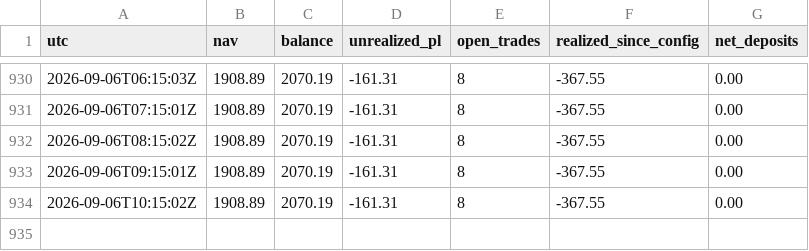
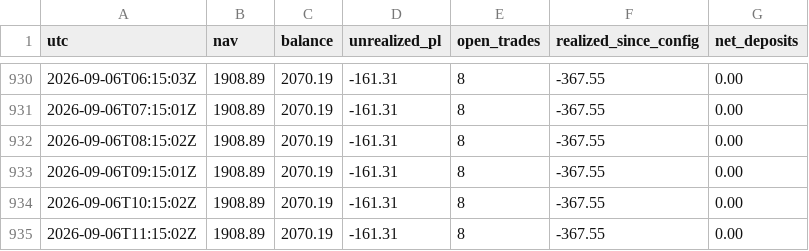
Before and after one commit to BrockStar3540/mr-scrooge-v6, a CSV file: livelog/equity.csv, drawn as a sheet; only a part is shown, gaps mark what is left out; the diff names each change by its address in the sheet, - before the commit and + after, or states it on an @@ line.

```diff
--- a/livelog/equity.csv
+++ b/livelog/equity.csv
+row 935: 2026-09-06T11:15:02Z | 1908.89 | 2070.19 | -161.31 | 8 | -367.55 | 0.00
```
Also changed, not shown: 1 other file.
